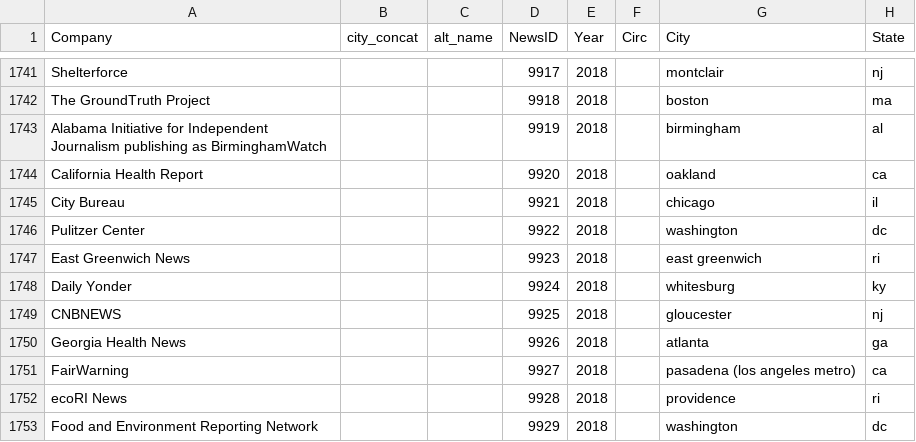
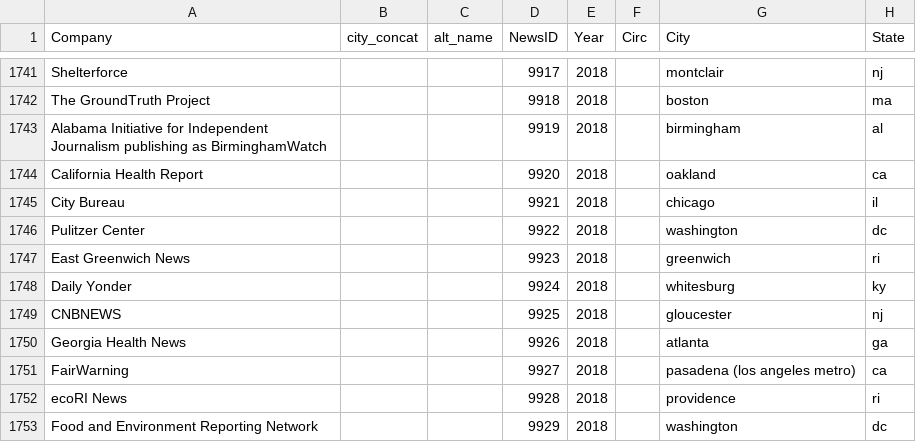
Before and after one commit to polygraph-cool/asne, a CSV file: dev/assets/newsidsunique_4.csv, drawn as a sheet; only a part is shown, gaps mark what is left out.

```diff
--- a/dev/assets/newsidsunique_4.csv
+++ b/dev/assets/newsidsunique_4.csv
@@ -1746,3 +1746,3 @@ City Bureau,,,9921,2018,,chicago,il
 Pulitzer Center,,,9922,2018,,washington,dc
-East Greenwich News,,,9923,2018,,east greenwich,ri
+East Greenwich News,,,9923,2018,,greenwich,ri
 Daily Yonder,,,9924,2018,,whitesburg,ky
```
Also changed, not shown: dev/assets/new_2018_3.csv, src/assets/new_2018_3.csv, 12 other files.
